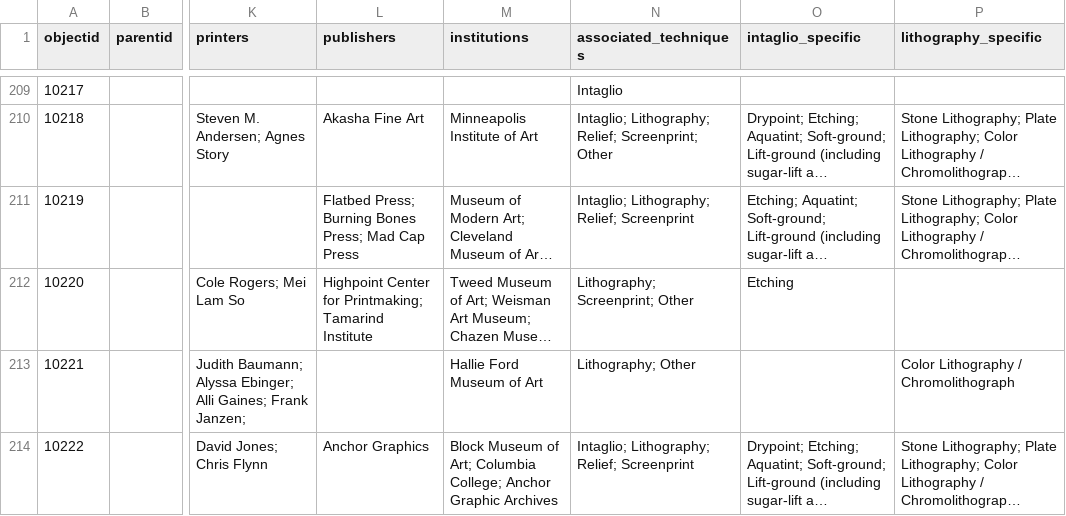
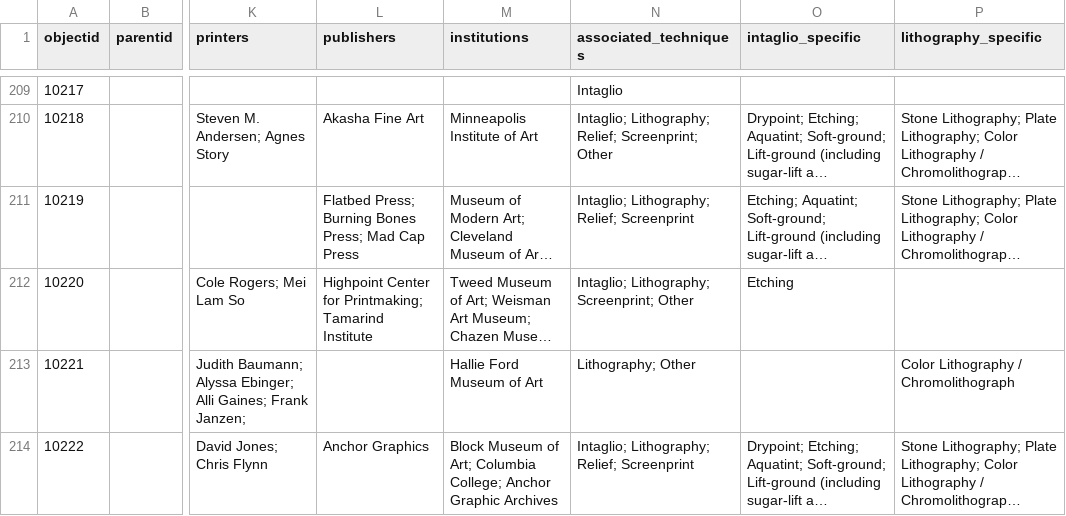
Before and after one commit to pmcarchive/project, a CSV file: _data/cb-pmcarchive.csv, drawn as a sheet; only a part is shown, gaps mark what is left out; long unchanged cells end in …; the diff names each change by its address in the sheet, - before the commit and + after, or states it on an @@ line.

Commit message:
Update C&C Editions
Add intaglio to associated techniques

```diff
--- a/_data/cb-pmcarchive.csv
+++ b/_data/cb-pmcarchive.csv
-N212 (associated_techniques): Lithography; Screenprint; Other
+N212 (associated_techniques): Intaglio; Lithography; Screenprint; Other
```
